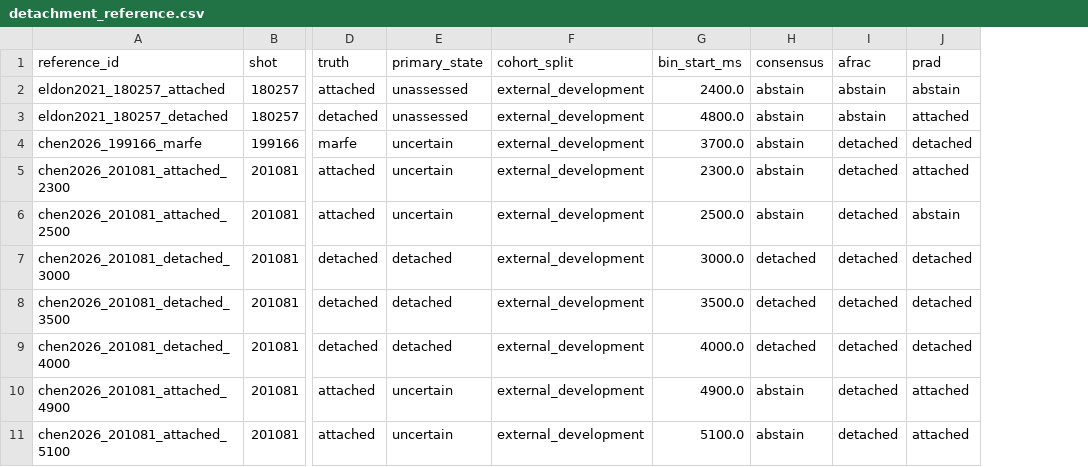
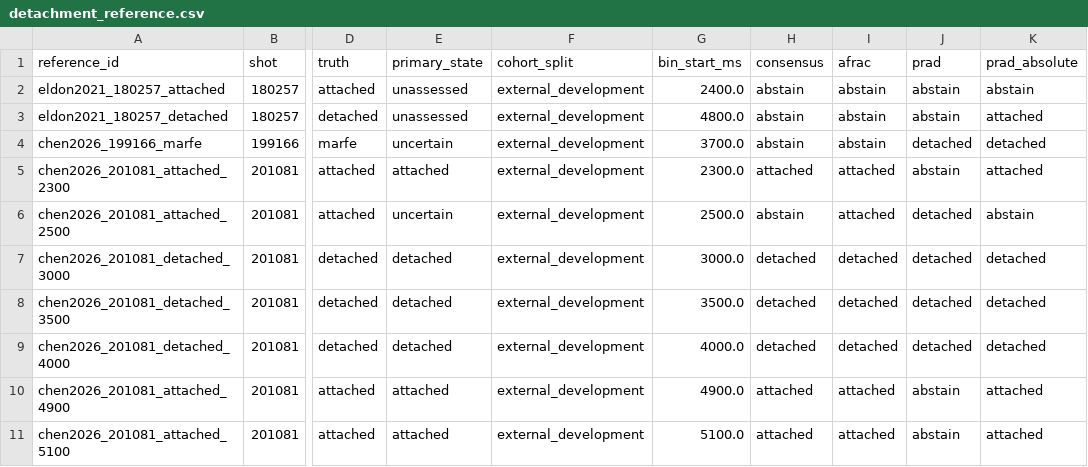
Before and after one commit to PlasmaControl/FusionAIHub, a CSV file: docs/labeler/results/detachment_reference.csv, drawn as a sheet; only a part is shown, gaps mark what is left out; the diff names each change by its address in the sheet, - before the commit and + after, or states it on an @@ line.

Commit message:
labeler: detachment benchmark, reference, current state, physics audit and widths for the tiered labels
Tier-aware records: certain and tangtv_only by state, candidate_marfe, MARFE
recall on 199166, lower-shelf TangTV invalid, absolute f_div as a sensitivity
column, bin-width check led by per-state certain counts.

```diff
--- a/docs/labeler/results/detachment_reference.csv
+++ b/docs/labeler/results/detachment_reference.csv
+column K (prad_absolute), rows 2-11: abstain | attached | detached | attached | abstain | detached | detached | detached | attached | attached
-J3 (prad): attached
+J3 (prad): abstain
-I4 (afrac): detached
+I4 (afrac): abstain
-E5 (primary_state): uncertain
+E5 (primary_state): attached
-H5 (consensus): abstain
+H5 (consensus): attached
-I5:I6 (afrac): detached
+I5:I6 (afrac): attached
-J5 (prad): attached
+J5 (prad): abstain
-J6 (prad): abstain
+J6 (prad): detached
-E10:E11 (primary_state): uncertain
+E10:E11 (primary_state): attached
-H10:H11 (consensus): abstain
+H10:H11 (consensus): attached
-I10:I11 (afrac): detached
+I10:I11 (afrac): attached
-J10:J11 (prad): attached
+J10:J11 (prad): abstain
```
Also changed, not shown: 10 other files.
